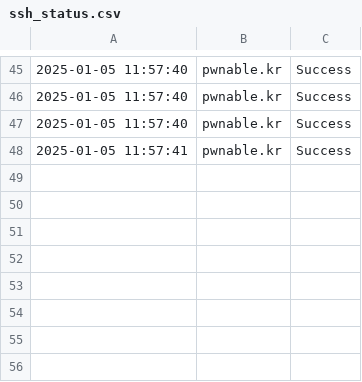
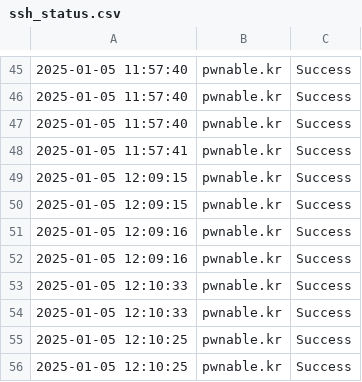
Before and after one commit to TheHashimq/internproj, a CSV file: static/ssh_status.csv, drawn as a sheet; only a part is shown, gaps mark what is left out; the diff names each change by its address in the sheet, - before the commit and + after, or states it on an @@ line.

```diff
--- a/static/ssh_status.csv
+++ b/static/ssh_status.csv
+row 49: 2025-01-05 12:09:15 | pwnable.kr | Success
+row 50: 2025-01-05 12:09:15 | pwnable.kr | Success
+row 51: 2025-01-05 12:09:16 | pwnable.kr | Success
+row 52: 2025-01-05 12:09:16 | pwnable.kr | Success
+row 53: 2025-01-05 12:10:33 | pwnable.kr | Success
+row 54: 2025-01-05 12:10:33 | pwnable.kr | Success
+row 55: 2025-01-05 12:10:25 | pwnable.kr | Success
+row 56: 2025-01-05 12:10:25 | pwnable.kr | Success
```
Also changed, not shown: static/traceroute.csv, 1 other file.
